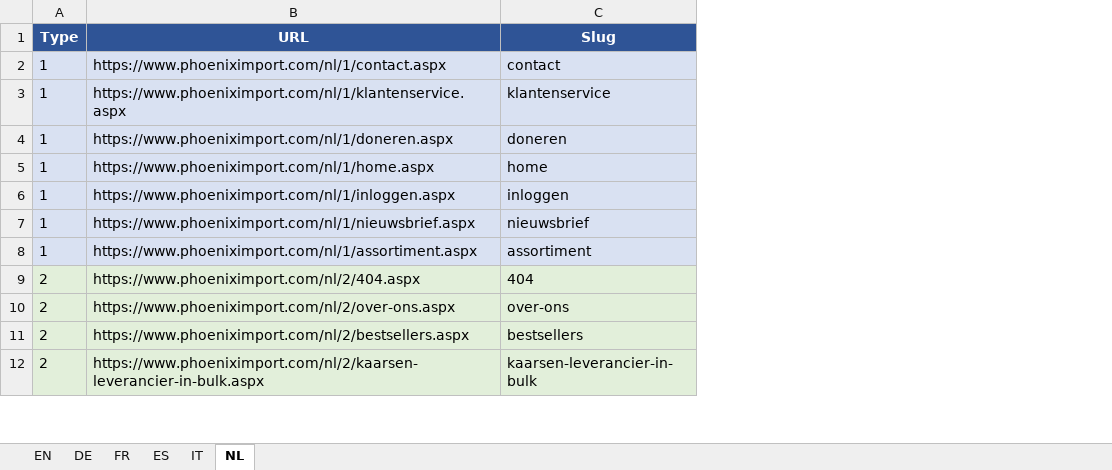
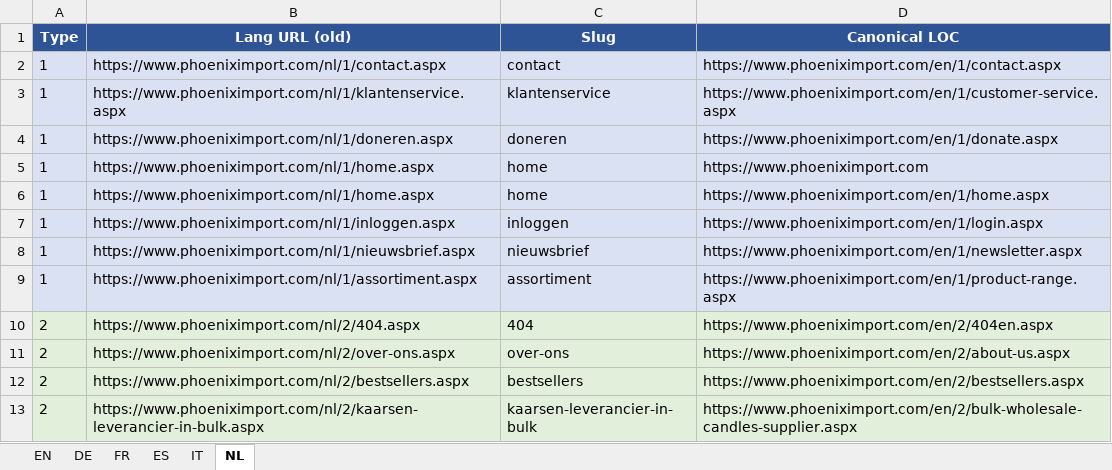
Before and after one commit to phoenix-import/phoenix-import.github.io, an Excel workbook: matching/pages_list.xlsx, sheet NL, drawn as a sheet; only a part is shown; values as stored, in another font and other column widths than the file's, no borders; addresses are those after the commit; the diff names each change by its address in the sheet, - before the commit and + after, or states it on an @@ line.

```diff
--- a/matching/pages_list.xlsx (sheet NL)
+++ b/matching/pages_list.xlsx (sheet NL)
+column D (Canonical LOC), rows 2-4: https://www.phoeniximport.com/en/1/contact.aspx | https://www.phoeniximport.com/en/1/customer-service.aspx | https://www.phoeniximport.com/en/1/donate.aspx; rows 6-13: https://www.phoeniximport.com/en/1/home.aspx | https://www.phoeniximport.com/en/1/login.aspx | https://www.phoeniximport.com/en/1/newsletter.aspx | https://www.phoeniximport.com/en/1/product-range.aspx | https://www.phoeniximport.com/en/2/404en.aspx | https://www.phoeniximport.com/en/2/about-us.aspx | https://www.phoeniximport.com/en/2/bestsellers.aspx | https://www.phoeniximport.com/en/2/bulk-wholesale-candles-supplier.aspx
-B1: URL
+B1: Lang URL (old)
+row 5: 1 | https://www.phoeniximport.com/nl/1/home.aspx | home | https://www.phoeniximport.com
```
Also changed, not shown: sheet DE, sheet EN, sheet IT, sheet FR, sheet ES, 1 other file.
